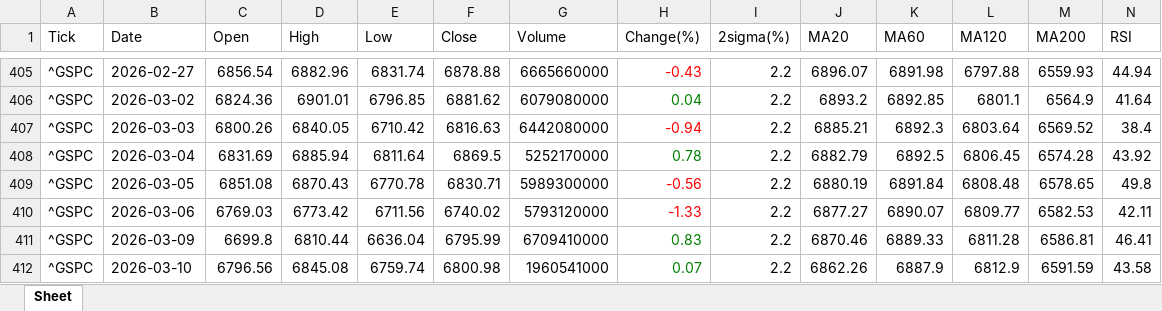
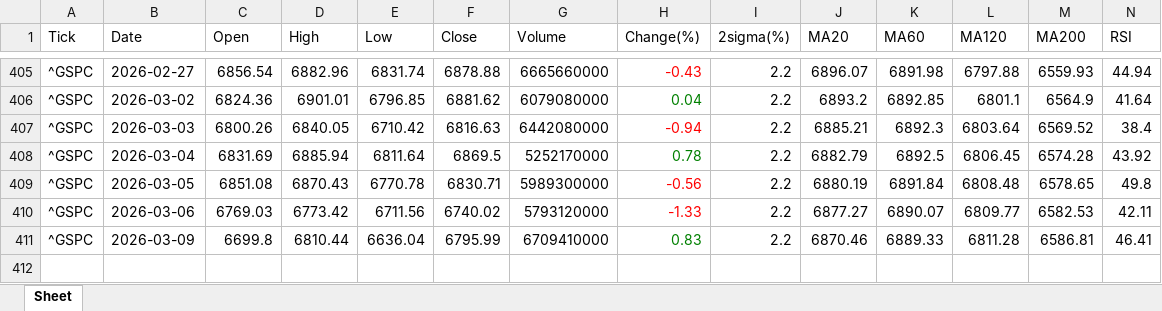
Before and after one commit to jangjb1204-sys/my-python-bot, an Excel workbook: US_stock/S&P500_table.xlsx, sheet Sheet, drawn as a sheet; only a part is shown, gaps mark what is left out; values as stored, in another font and other column widths than the file's, no borders; rows hold the shown columns only; the diff names each change by its address in the sheet, - before the commit and + after, or states it on an @@ line.

```diff
--- a/US_stock/S&P500_table.xlsx (sheet Sheet)
+++ b/US_stock/S&P500_table.xlsx (sheet Sheet)
-row 412: ^GSPC | 2026-03-10 | 6796.56 | 6845.08 | 6759.74 | 6800.98 | 1960541000 | 0.07 | 2.2 | 6862.26 | 6887.9 | 6812.9 | 6591.59 | 43.58
```
Also changed, not shown: US_stock/FINX_table.xlsx, US_stock/GOLD_table.xlsx, 33 other files.
